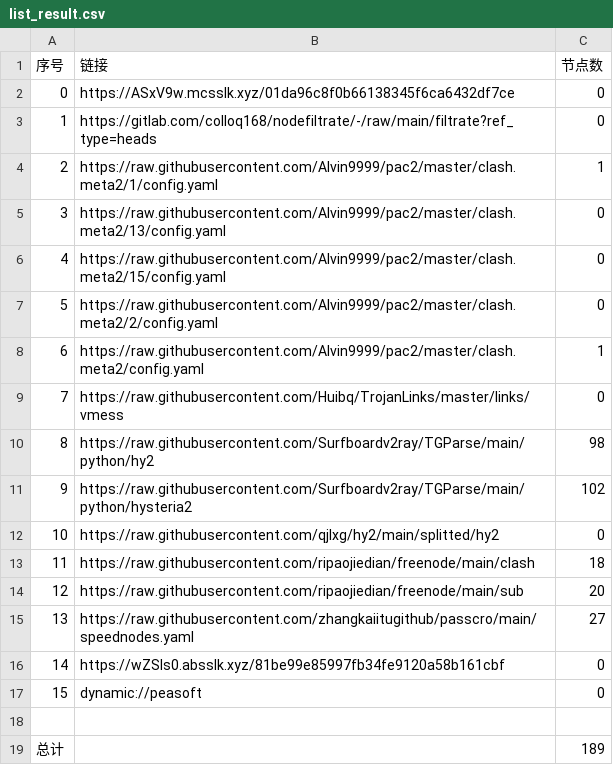
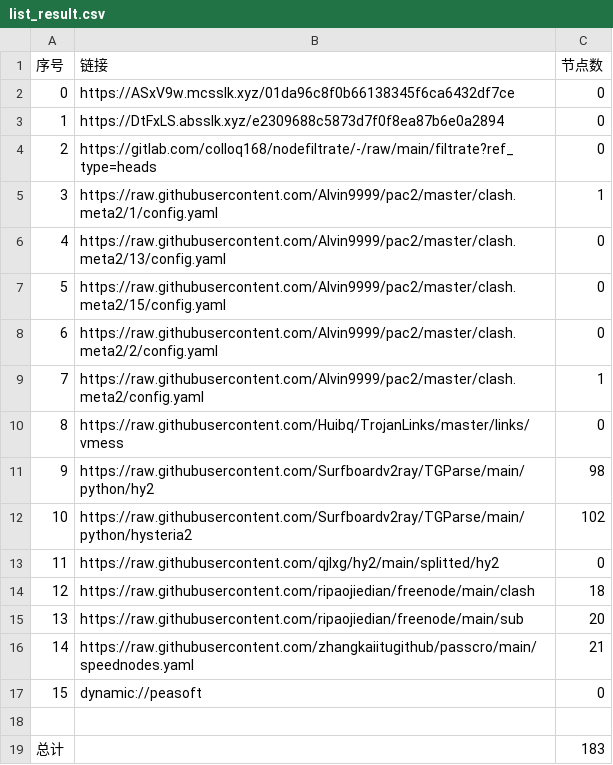
Before and after one commit to hicass-1102/AutoMergePublicNodes, a CSV file: list_result.csv, drawn as a sheet; removed rows and columns are numbered as before the commit, all else as after; the diff names each change by its address in the sheet, - before the commit and + after, or states it on an @@ line.

```diff
--- a/list_result.csv
+++ b/list_result.csv
+row 3: 1 | https://DtFxLS.absslk.xyz/e2309688c5873d7f0f8ea87b6e0a2894 | 0
@@ column A (序号) renumbered between rows 4 and 16 @@
-C16 (节点数): 27
+C16 (节点数): 21
-row 16: 14 | https://wZSls0.absslk.xyz/81be99e85997fb34fe9120a58b161cbf | 0
-C19 (节点数): 189
+C19 (节点数): 183
```
Also changed, not shown: 22 other files.
